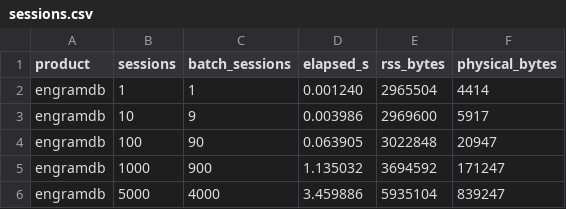
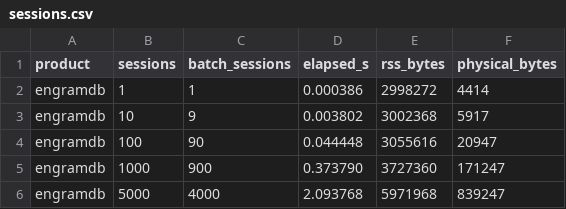
Before and after one commit to koabra/engramdb, a CSV file: metrics/phase3/sessions.csv, drawn as a sheet.

```diff
--- a/metrics/phase3/sessions.csv
+++ b/metrics/phase3/sessions.csv
@@ -1,6 +1,6 @@
 product,sessions,batch_sessions,elapsed_s,rss_bytes,physical_bytes
-engramdb,1,1,0.001240,2965504,4414
-engramdb,10,9,0.003986,2969600,5917
-engramdb,100,90,0.063905,3022848,20947
-engramdb,1000,900,1.135032,3694592,171247
-engramdb,5000,4000,3.459886,5935104,839247
+engramdb,1,1,0.000386,2998272,4414
+engramdb,10,9,0.003802,3002368,5917
+engramdb,100,90,0.044448,3055616,20947
+engramdb,1000,900,0.373790,3727360,171247
+engramdb,5000,4000,2.093768,5971968,839247
```
Also changed, not shown: metrics/phase2/recall.csv, 44 other files.
